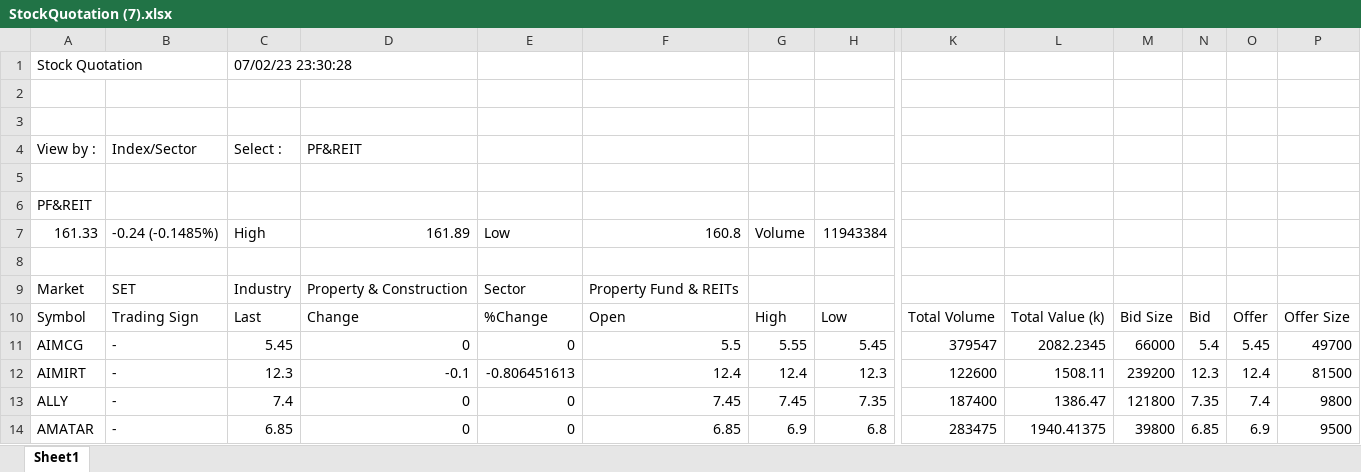
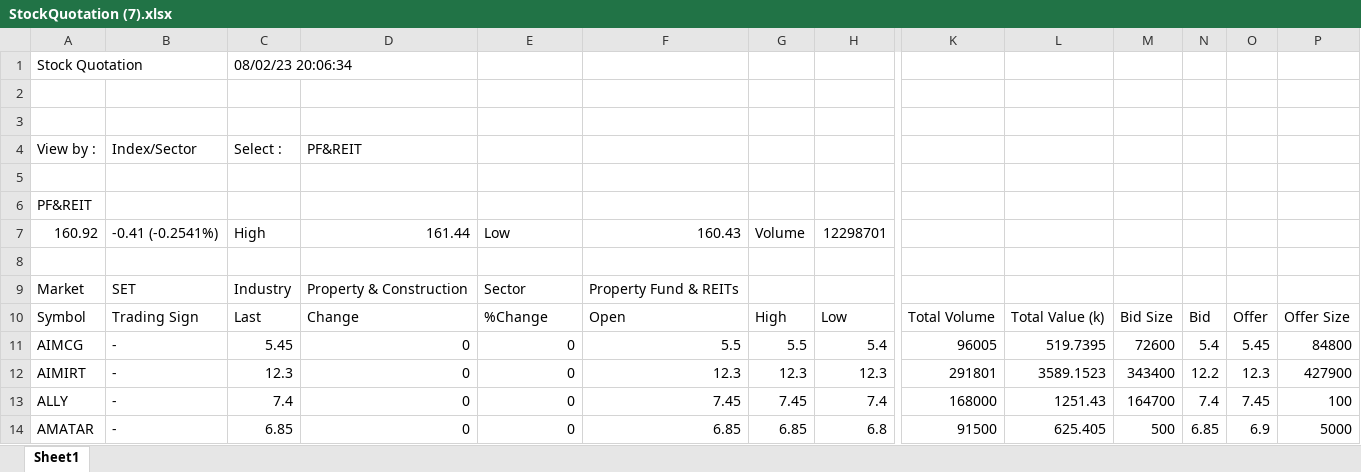
Before and after one commit to santimcs/A7, an Excel workbook: Excel/StockQuotation (7).xlsx, sheet Sheet1, drawn as a sheet; only a part is shown, gaps mark what is left out; values as stored, in another font and other column widths than the file's, no borders; removed rows and columns are numbered as before the commit, all else as after; rows hold the shown columns only; the diff covers the shown part only; the diff names each change by its address in the sheet, - before the commit and + after, or states it on an @@ line.

```diff
--- a/Excel/StockQuotation (7).xlsx (sheet Sheet1)
+++ b/Excel/StockQuotation (7).xlsx (sheet Sheet1)
-C1: 07/02/23 23:30:28
+C1: 08/02/23 20:06:34
-row 7: 161.33 | -0.24 (-0.1485%) | High | 161.89 | Low | 160.8 | Volume | 11943384
+row 7: 160.92 | -0.41 (-0.2541%) | High | 161.44 | Low | 160.43 | Volume | 12298701
-G11: 5.55
+G11: 5.5
-H11: 5.45
+H11: 5.4
-K11: 379547
+K11: 96005
-L11: 2082.2345
+L11: 519.7395
-M11: 66000
+M11: 72600
-P11: 49700
+P11: 84800
-D12: -0.1
+D12: 0
-E12: -0.806451613
+E12: 0
-F12: 12.4
+F12: 12.3
-G12: 12.4
+G12: 12.3
-K12: 122600
+K12: 291801
-L12: 1508.11
+L12: 3589.1523
-M12: 239200
+M12: 343400
-N12: 12.3
+N12: 12.2
-O12: 12.4
+O12: 12.3
-P12: 81500
+P12: 427900
-H13: 7.35
+H13: 7.4
-K13: 187400
+K13: 168000
-L13: 1386.47
+L13: 1251.43
-M13: 121800
+M13: 164700
-N13: 7.35
+N13: 7.4
-O13: 7.4
+O13: 7.45
-P13: 9800
+P13: 100
-G14: 6.9
+G14: 6.85
-K14: 283475
+K14: 91500
-L14: 1940.41375
+L14: 625.405
-M14: 39800
+M14: 500
-P14: 9500
+P14: 5000
```
Also changed, not shown: 526 edited cells elsewhere in this sheet, Excel/StockQuotation (1).xlsx, Excel/StockQuotation (2).xlsx, 15 other files.
